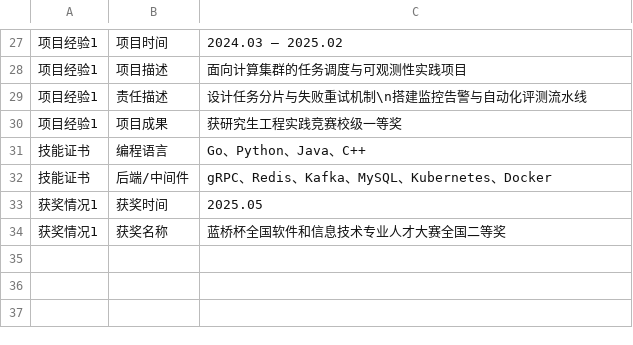
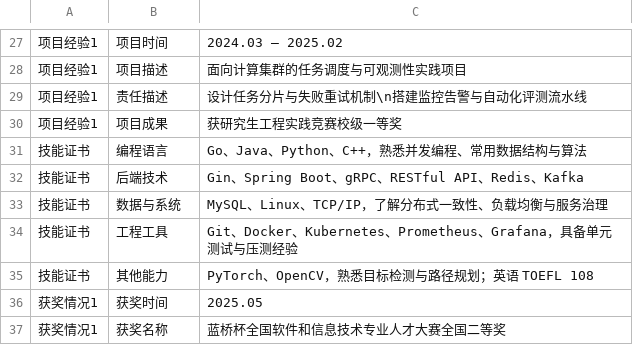
Before and after one commit to cosen1024/resume-builder-skill, a CSV file: resume_skill/assets/resume.example.csv, drawn as a sheet; only a part is shown, gaps mark what is left out.

Commit message:
docs: expand skills and refresh promotional copy

```diff
--- a/resume_skill/assets/resume.example.csv
+++ b/resume_skill/assets/resume.example.csv
@@ -30,4 +30,7 @@
 项目经验1,项目成果,获研究生工程实践竞赛校级一等奖
-技能证书,编程语言,Go、Python、Java、C++
-技能证书,后端/中间件,gRPC、Redis、Kafka、MySQL、Kubernetes、Docker
+技能证书,编程语言,Go、Java、Python、C++，熟悉并发编程、常用数据结构与算法
+技能证书,后端技术,Gin、Spring Boot、gRPC、RESTful API、Redis、Kafka
+技能证书,数据与系统,MySQL、Linux、TCP/IP，了解分布式一致性、负载均衡与服务治理
+技能证书,工程工具,Git、Docker、Kubernetes、Prometheus、Grafana，具备单元测试与压测经验
+技能证书,其他能力,PyTorch、OpenCV，熟悉目标检测与路径规划；英语 TOEFL 108
 获奖情况1,获奖时间,2025.05
```
Also changed, not shown: 5 other files.
